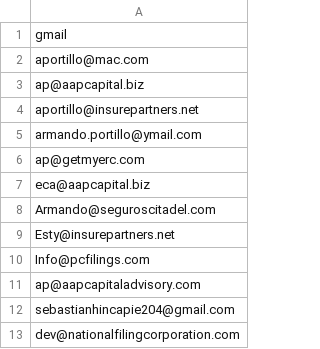
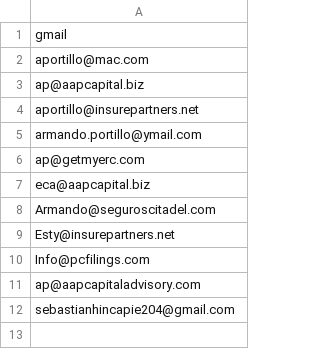
Before and after one commit to vitalspace17-lgtm/sebastianhincapie, a CSV file: datosPrueba.csv, drawn as a sheet.

```diff
--- a/datosPrueba.csv
+++ b/datosPrueba.csv
@@ -12,2 +12 @@ ap@aapcapitaladvisory.com
 sebastianhincapie204@gmail.com
-dev@nationalfilingcorporation.com
```
Also changed, not shown: 13 other files.
